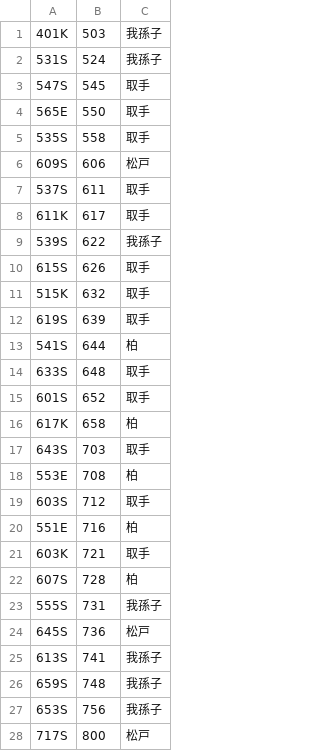
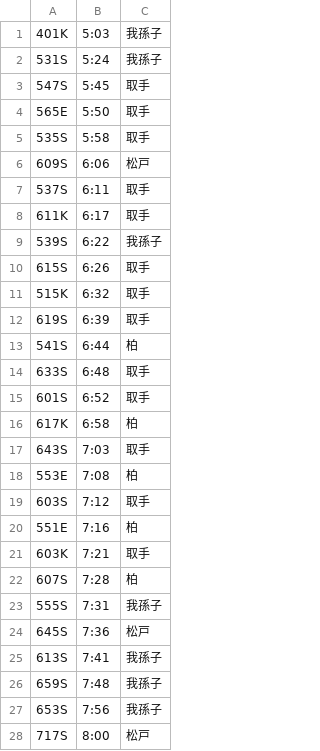
Before and after one commit to mascat-anon/mascat-anon.github.io, a CSV file: JJC_TID/w_dia.csv, drawn as a sheet; only a part is shown; the diff covers the shown part only.

```diff
--- a/JJC_TID/w_dia.csv
+++ b/JJC_TID/w_dia.csv
@@ -1,28 +1,28 @@
-401K,503,我孫子
-531S,524,我孫子
-547S,545,取手
-565E,550,取手
-535S,558,取手
-609S,606,松戸
-537S,611,取手
-611K,617,取手
-539S,622,我孫子
-615S,626,取手
-515K,632,取手
-619S,639,取手
-541S,644,柏
-633S,648,取手
-601S,652,取手
-617K,658,柏
-643S,703,取手
-553E,708,柏
-603S,712,取手
-551E,716,柏
-603K,721,取手
-607S,728,柏
-555S,731,我孫子
-645S,736,松戸
-613S,741,我孫子
-659S,748,我孫子
-653S,756,我孫子
-717S,800,松戸
+401K,5:03,我孫子
+531S,5:24,我孫子
+547S,5:45,取手
+565E,5:50,取手
+535S,5:58,取手
+609S,6:06,松戸
+537S,6:11,取手
+611K,6:17,取手
+539S,6:22,我孫子
+615S,6:26,取手
+515K,6:32,取手
+619S,6:39,取手
+541S,6:44,柏
+633S,6:48,取手
+601S,6:52,取手
+617K,6:58,柏
+643S,7:03,取手
+553E,7:08,柏
+603S,7:12,取手
+551E,7:16,柏
+603K,7:21,取手
+607S,7:28,柏
+555S,7:31,我孫子
+645S,7:36,松戸
+613S,7:41,我孫子
+659S,7:48,我孫子
+653S,7:56,我孫子
+717S,8:00,松戸
```
Also changed, not shown: 130 edited cells elsewhere in this file, 1 other file.
